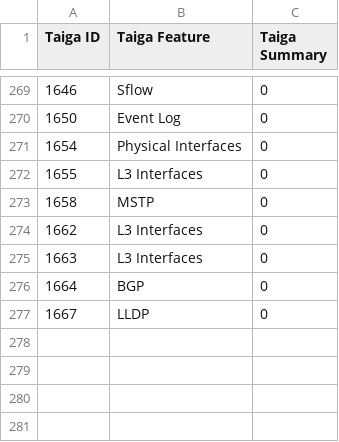
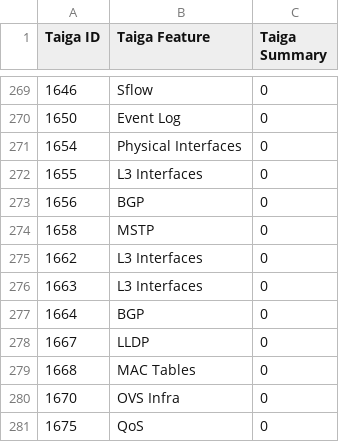
Before and after one commit to OpenSwitchNOS/openswitch-infra-commit-validation, a CSV file: TaigaApprovedDefects.csv, drawn as a sheet; only a part is shown, gaps mark what is left out.

Commit message:
1670, 1675
Signed-off-by: Scotten <susan.scotten@hpe.com>

```diff
--- a/TaigaApprovedDefects.csv
+++ b/TaigaApprovedDefects.csv
@@ -272,2 +272,3 @@ Taiga ID   ,Taiga Feature,Taiga Summary
 1655,L3 Interfaces,0
+1656,BGP,0
 1658,MSTP,0
@@ -277 +278,4 @@ Taiga ID   ,Taiga Feature,Taiga Summary
 1667,LLDP,0
+1668,MAC Tables,0
+1670,OVS Infra,0
+1675,QoS,0
```
